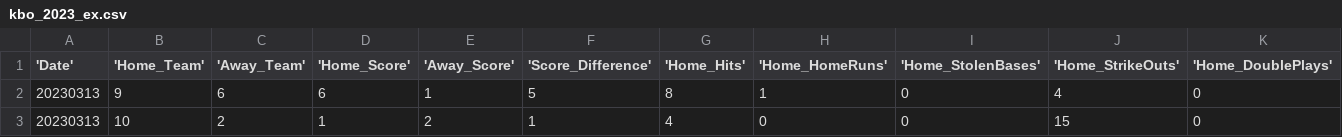
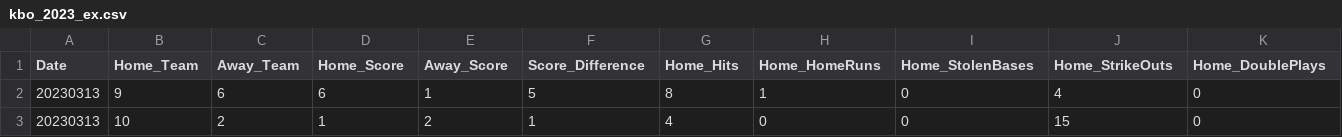
Before and after one commit to kingofecommerce/my_ai, a CSV file: kbo_2023_ex.csv, drawn as a sheet; only a part is shown; the diff covers the shown part only; the diff names each change by its address in the sheet, - before the commit and + after, or states it on an @@ line.

Commit message:
Update kbo_2023_ex.csv

```diff
--- a/kbo_2023_ex.csv
+++ b/kbo_2023_ex.csv
-A1: 'Date'
+A1: Date
-B1: 'Home_Team'
+B1: Home_Team
-C1: 'Away_Team'
+C1: Away_Team
-D1: 'Home_Score'
+D1: Home_Score
-E1: 'Away_Score'
+E1: Away_Score
-F1: 'Score_Difference'
+F1: Score_Difference
-G1: 'Home_Hits'
+G1: Home_Hits
-H1: 'Home_HomeRuns'
+H1: Home_HomeRuns
-I1: 'Home_StolenBases'
+I1: Home_StolenBases
-J1: 'Home_StrikeOuts'
+J1: Home_StrikeOuts
-K1: 'Home_DoublePlays'
+K1: Home_DoublePlays
```
Also changed, not shown: 10 edited cells elsewhere in this file.
